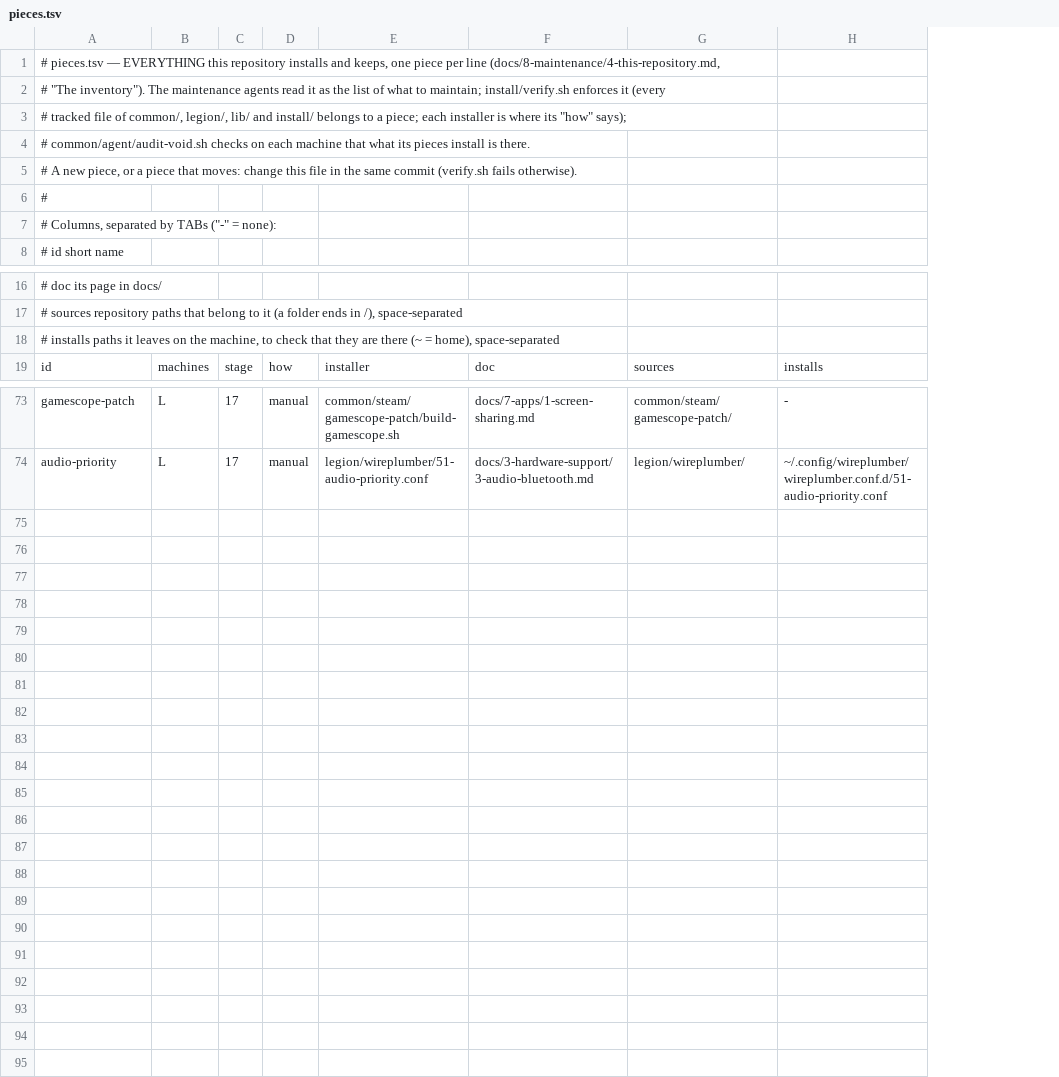
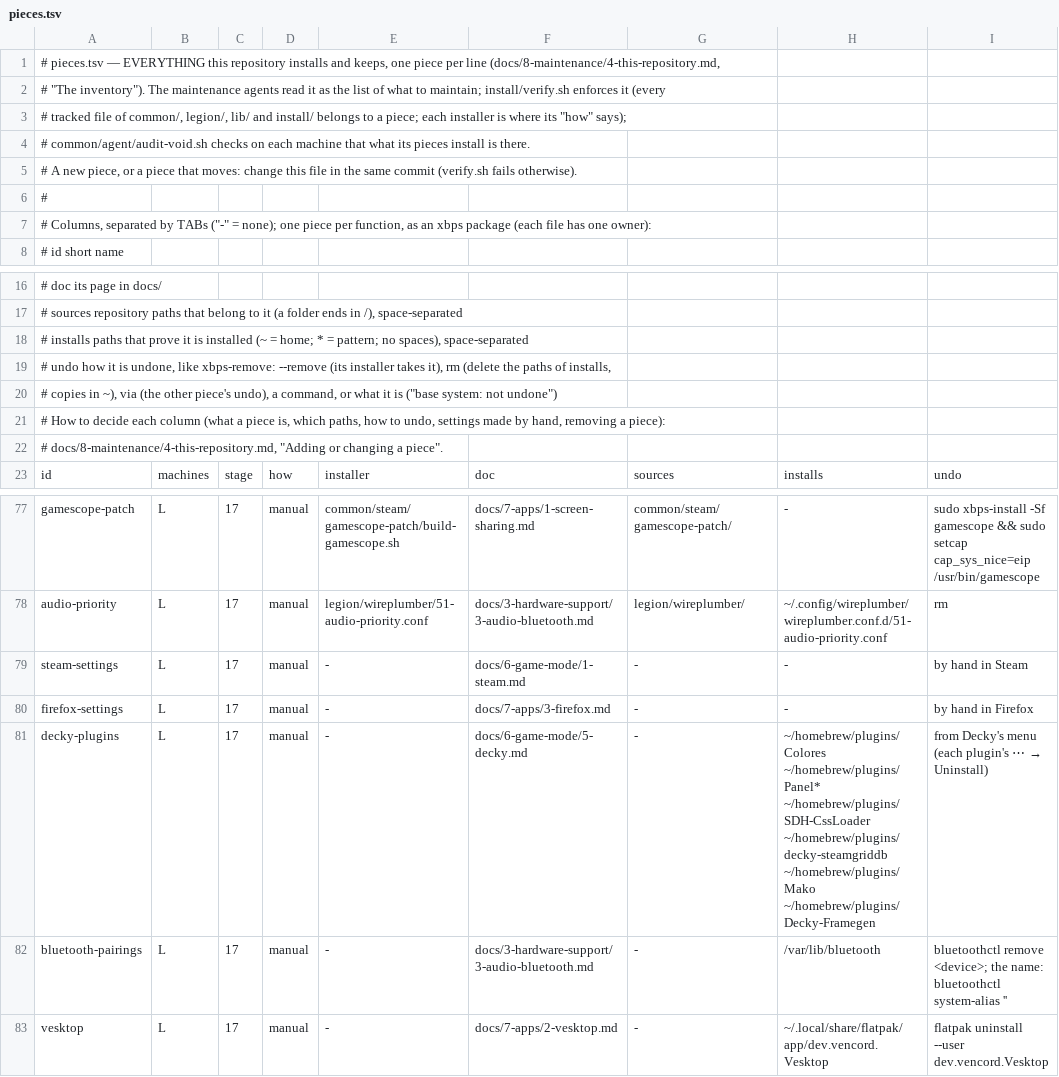
Before and after one commit to isaac30503/void-legion-go2, a TSV file: install/pieces.tsv, drawn as a sheet; only a part is shown, gaps mark what is left out; the diff names each change by its address in the sheet, - before the commit and + after, or states it on an @@ line.

```diff
--- a/install/pieces.tsv
+++ b/install/pieces.tsv
+column I, row 23: undo; rows 77-78: sudo xbps-install -Sf gamescope && sudo setcap cap_sys_nice=eip /usr/bin/gamescope | rm
-A7: …("-" = none):
+A7: …("-" = none); one piece per function, as an xbps package (each file has one owner):
-A18: …installs paths it leaves on the machine, to check that they are there (~ = home), space-separated
+A18: …installs paths that prove it is installed (~ = home; * = pattern; no spaces), space-separated
+row 19: # undo how it is undone, like xbps-remove: --remove (its installer takes it), rm (delete the paths of installs,
+row 20: # copies in ~), via (the other piece's undo), a command, or what it is ("base system: not undone")
+row 21: # How to decide each column (what a piece is, which paths, how to undo, settings made by hand, removing a piece):
+row 22: # docs/8-maintenance/4-this-repository.md, "Adding or changing a piece".
+row 79: steam-settings | L | 17 | manual | - | docs/6-game-mode/1-steam.md | - | - | by hand in Steam
+row 80: firefox-settings | L | 17 | manual | - | docs/7-apps/3-firefox.md | - | - | by hand in Firefox
+row 81: decky-plugins | L | 17 | manual | - | docs/6-game-mode/5-decky.md | - | ~/homebrew/plugins/Colores ~/homebrew/plugins/Panel* ~/homebrew/plugins/SDH-CssLoader ~/homebrew/plugins/decky-steamgriddb ~/homebrew/plugins/Mako ~/homebrew/plugins/Decky-Framegen | from Decky's menu (each plugin's ⋯ → Uninstall)
+row 82: bluetooth-pairings | L | 17 | manual | - | docs/3-hardware-support/3-audio-bluetooth.md | - | /var/lib/bluetooth | bluetoothctl remove <device>; the name: bluetoothctl system-alias ''
+row 83: vesktop | L | 17 | manual | - | docs/7-apps/2-vesktop.md | - | ~/.local/share/flatpak/app/dev.vencord.Vesktop | flatpak uninstall --user dev.vencord.Vesktop
```
Also changed, not shown: 6 other files.
